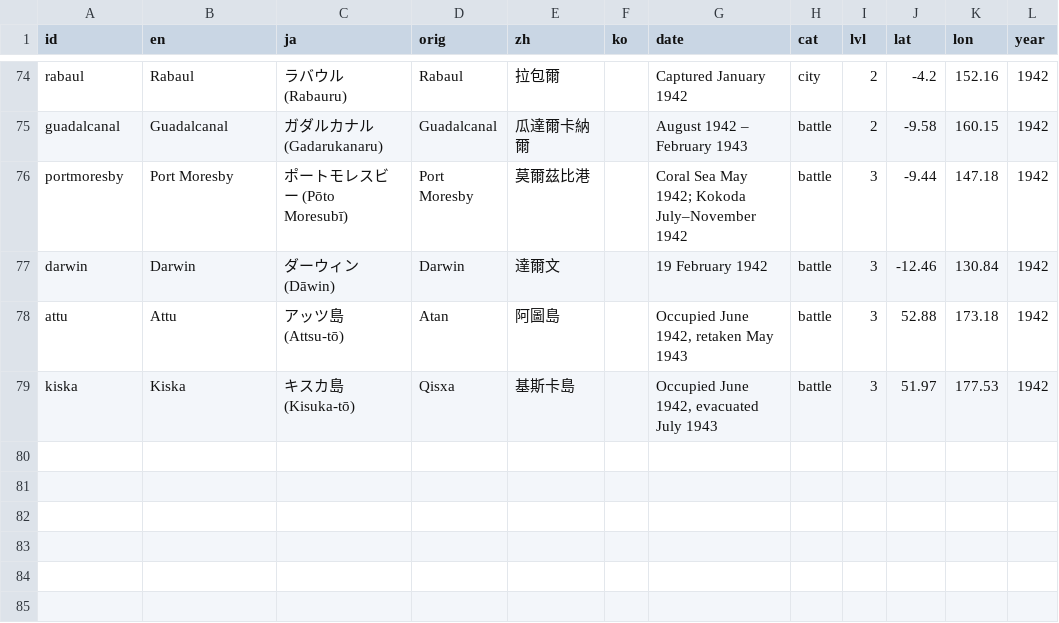
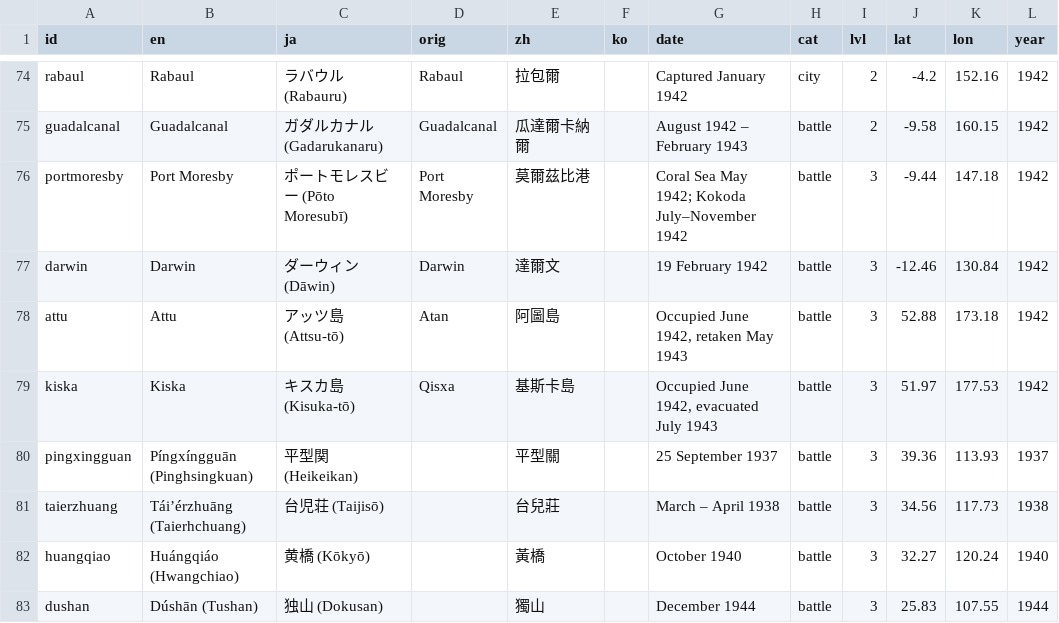
Before and after one commit to kmlawson/japanese-empire-student-map, a CSV file: texts/sites/sites.csv, drawn as a sheet; only a part is shown, gaps mark what is left out; the diff names each change by its address in the sheet, - before the commit and + after, or states it on an @@ line.

```diff
--- a/texts/sites/sites.csv
+++ b/texts/sites/sites.csv
+row 80: pingxingguan | Píngxíngguān (Pinghsingkuan) | 平型関 (Heikeikan) |  | 平型關 |  | 25 September 1937 | battle | 3 | 39.36 | 113.93 | 1937
+row 81: taierzhuang | Tái’érzhuāng (Taierhchuang) | 台児荘 (Taijisō) |  | 台兒莊 |  | March – April 1938 | battle | 3 | 34.56 | 117.73 | 1938
+row 82: huangqiao | Huángqiáo (Hwangchiao) | 黄橋 (Kōkyō) |  | 黃橋 |  | October 1940 | battle | 3 | 32.27 | 120.24 | 1940
+row 83: dushan | Dúshān (Tushan) | 独山 (Dokusan) |  | 獨山 |  | December 1944 | battle | 3 | 25.83 | 107.55 | 1944
```
Also changed, not shown: texts/browse.csv, 5 other files.
